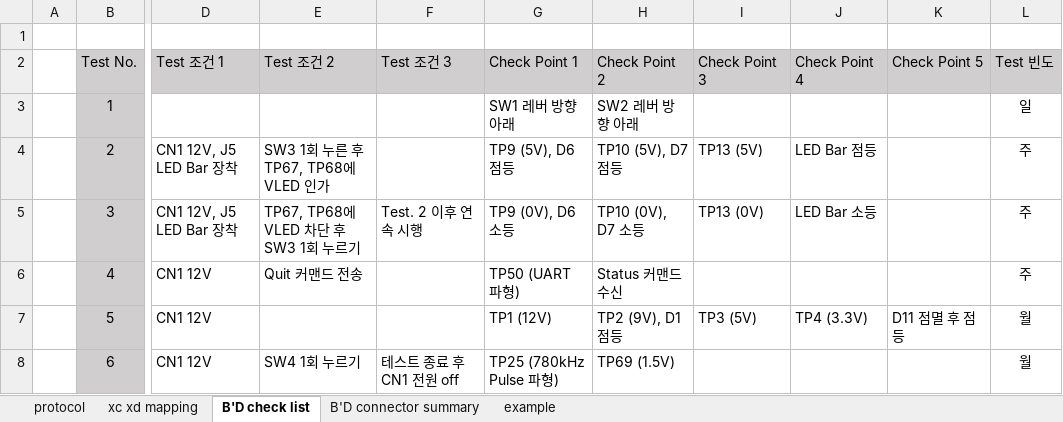
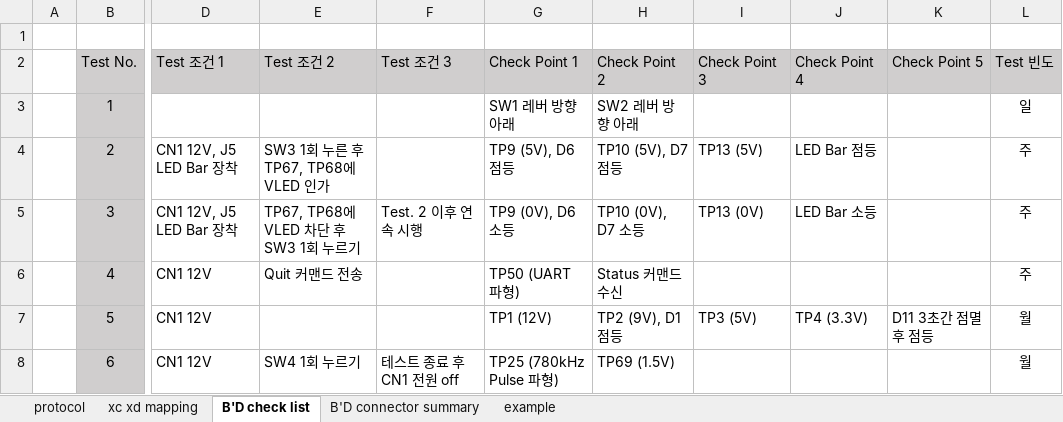
Before and after one commit to oio9595/Global_Technologies_FW, an Excel workbook: XD_JIG/XD04/XD04_LED_Module_Control_BD/Docs/xdic_led_module_info.xlsx, sheet B'D check list, drawn as a sheet; only a part is shown, gaps mark what is left out; values as stored, in another font and other column widths than the file's, no borders; conditional formats not drawn; the diff names each change by its address in the sheet, - before the commit and + after, or states it on an @@ line.

```diff
--- a/XD_JIG/XD04/XD04_LED_Module_Control_BD/Docs/xdic_led_module_info.xlsx (sheet B'D check list)
+++ b/XD_JIG/XD04/XD04_LED_Module_Control_BD/Docs/xdic_led_module_info.xlsx (sheet B'D check list)
-K7 (Check Point 5): D11 점멸 후 점등
+K7 (Check Point 5): D11 3초간 점멸 후 점등
```
Also changed, not shown: sheet protocol, charts or pictures, 2 other files.
